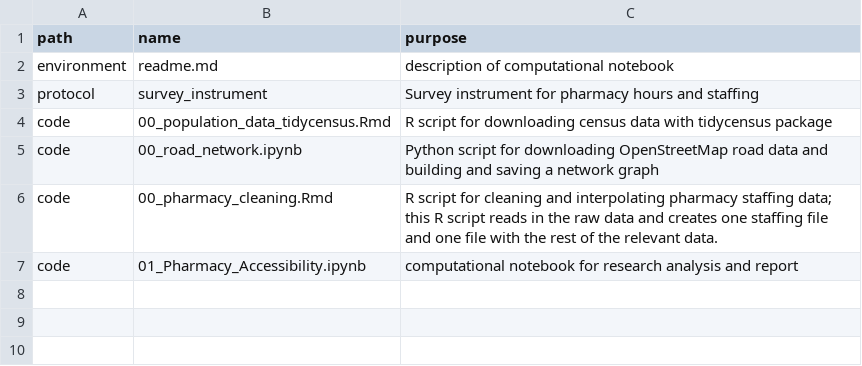
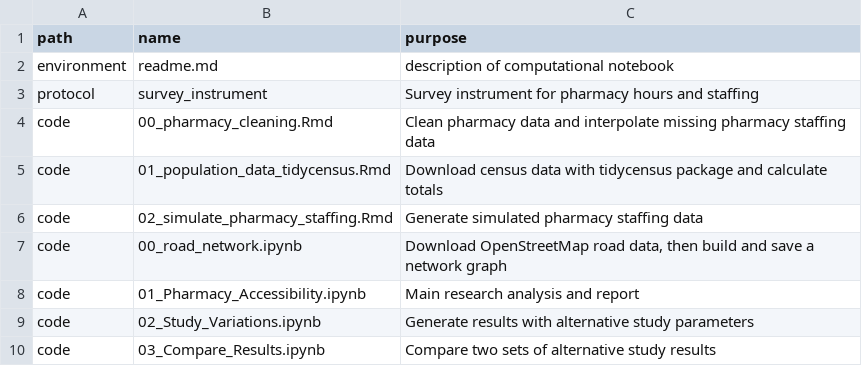
Before and after one commit to HEGSRR/OR-VT-Pharmacy, a CSV file: procedure/procedure_index.csv, drawn as a sheet.

```diff
--- a/procedure/procedure_index.csv
+++ b/procedure/procedure_index.csv
@@ -3,5 +3,8 @@ environment,readme.md,description of computational notebook
 protocol,survey_instrument,Survey instrument for pharmacy hours and staffing
-code,00_population_data_tidycensus.Rmd,R script for downloading census data with tidycensus package
-code,00_road_network.ipynb,Python script for downloading OpenStreetMap road data and building and saving a network graph
-code,00_pharmacy_cleaning.Rmd,R script for cleaning and interpolating pharmacy staffing data; this R script reads in the raw data and creates one staffing file and one file with the rest of the relevant data.
-code,01_Pharmacy_Accessibility.ipynb,computational notebook for research analysis and report
+code,00_pharmacy_cleaning.Rmd,Clean pharmacy data and interpolate missing pharmacy staffing data
+code,01_population_data_tidycensus.Rmd,Download census data with tidycensus package and calculate totals
+code,02_simulate_pharmacy_staffing.Rmd,Generate simulated pharmacy staffing data
+code,00_road_network.ipynb,"Download OpenStreetMap road data, then build and save a network graph"
+code,01_Pharmacy_Accessibility.ipynb,Main research analysis and report
+code,02_Study_Variations.ipynb,Generate results with alternative study parameters
+code,03_Compare_Results.ipynb,Compare two sets of alternative study results
```
Also changed, not shown: data/data_index.csv, 11 other files.
